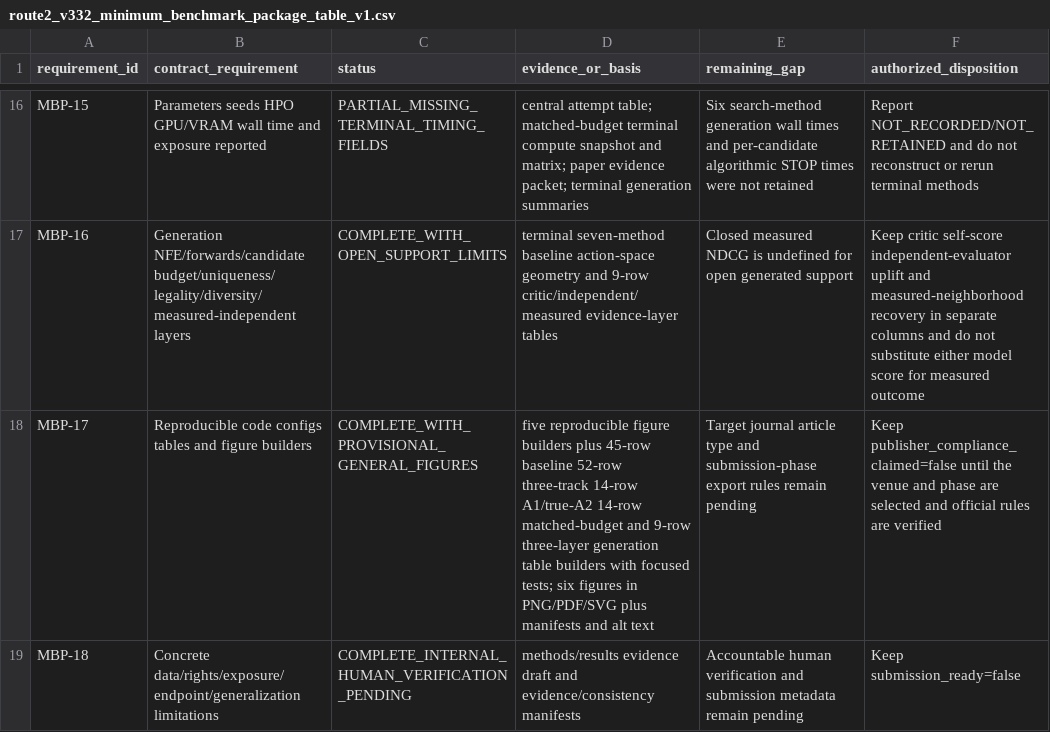
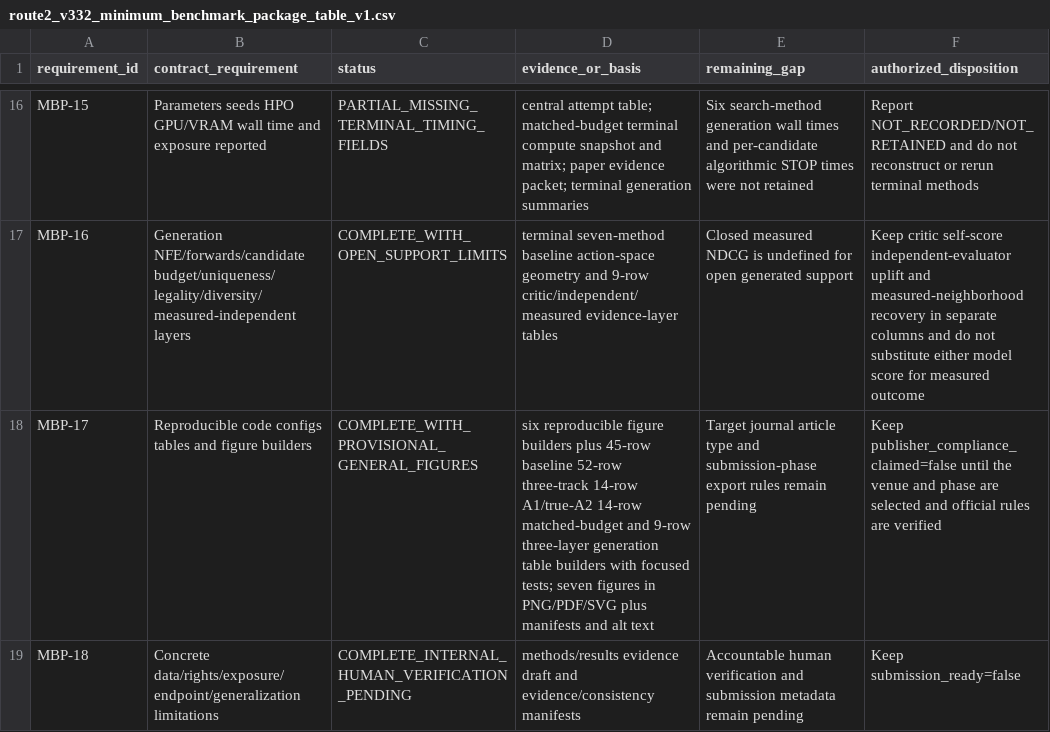
Before and after one commit to Cunyu-Liu/mRNA_editflow, a CSV file: docs/paper/route2_v332_minimum_benchmark_package_table_v1.csv, drawn as a sheet; only a part is shown, gaps mark what is left out.

Commit message:
paper: integrate generation quality-cost analysis

```diff
--- a/docs/paper/route2_v332_minimum_benchmark_package_table_v1.csv
+++ b/docs/paper/route2_v332_minimum_benchmark_package_table_v1.csv
@@ -17,3 +17,3 @@ MBP-15,Parameters seeds HPO GPU/VRAM wall time and exposure reported,PARTIAL_MIS
 MBP-16,Generation NFE/forwards/candidate budget/uniqueness/legality/diversity/measured-independent layers,COMPLETE_WITH_OPEN_SUPPORT_LIMITS,terminal seven-method baseline action-space geometry and 9-row critic/independent/measured evidence-layer tables,Closed measured NDCG is undefined for open generated support,Keep critic self-score independent-evaluator uplift and measured-neighborhood recovery in separate columns and do not substitute either model score for measured outcome
-MBP-17,Reproducible code configs tables and figure builders,COMPLETE_WITH_PROVISIONAL_GENERAL_FIGURES,five reproducible figure builders plus 45-row baseline 52-row three-track 14-row A1/true-A2 14-row matched-budget and 9-row three-layer generation table builders with focused tests; six figures in PNG/PDF/SVG plus manifests and alt text,Target journal article type and submission-phase export rules remain pending,Keep publisher_compliance_claimed=false until the venue and phase are selected and official rules are verified
+MBP-17,Reproducible code configs tables and figure builders,COMPLETE_WITH_PROVISIONAL_GENERAL_FIGURES,six reproducible figure builders plus 45-row baseline 52-row three-track 14-row A1/true-A2 14-row matched-budget and 9-row three-layer generation table builders with focused tests; seven figures in PNG/PDF/SVG plus manifests and alt text,Target journal article type and submission-phase export rules remain pending,Keep publisher_compliance_claimed=false until the venue and phase are selected and official rules are verified
 MBP-18,Concrete data/rights/exposure/endpoint/generalization limitations,COMPLETE_INTERNAL_HUMAN_VERIFICATION_PENDING,methods/results evidence draft and evidence/consistency manifests,Accountable human verification and submission metadata remain pending,Keep submission_ready=false
```
Also changed, not shown: 5 other files.
